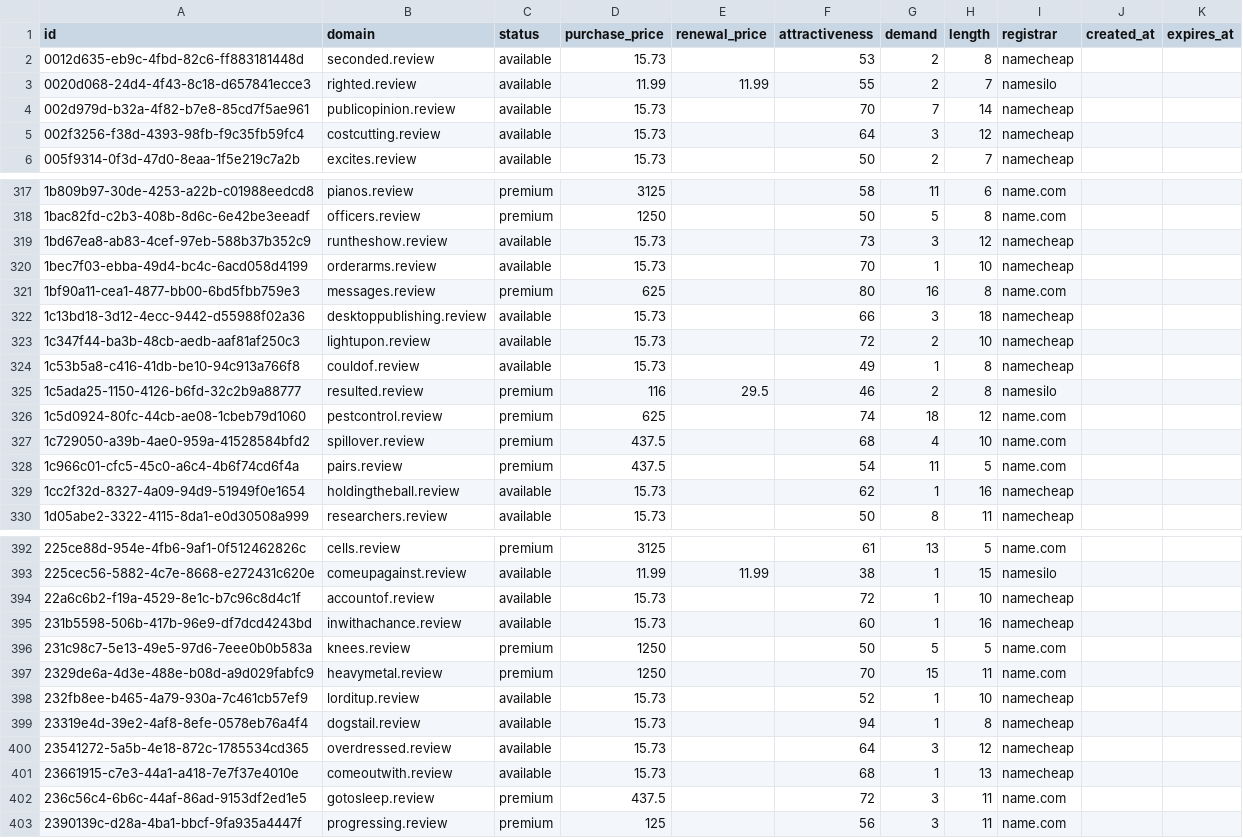
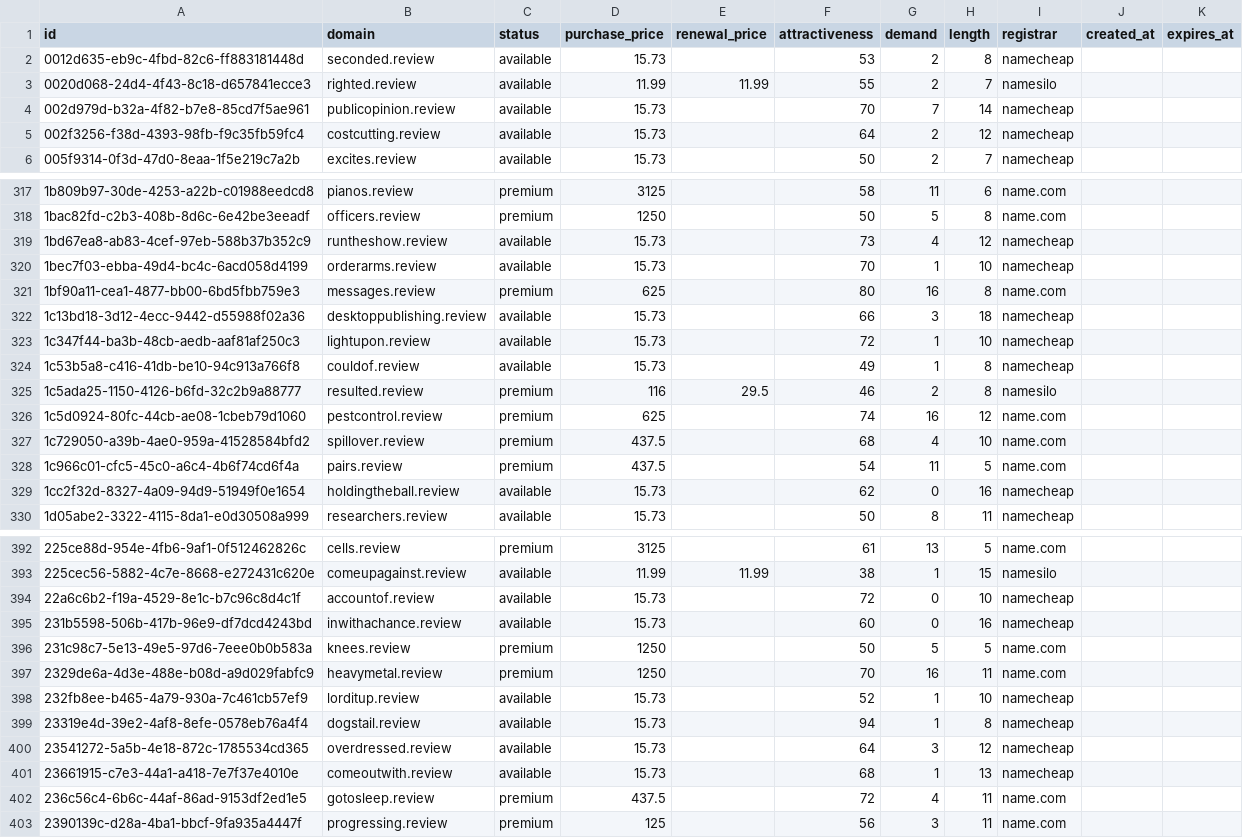
Before and after one commit to UniqueDomains/review-oneword-domains, a CSV file: review.csv, drawn as a sheet; only a part is shown, gaps mark what is left out; the diff covers the shown part only.

Commit message:
Domains update

```diff
--- a/review.csv
+++ b/review.csv
@@ -4,3 +4,3 @@ id,domain,status,purchase_price,renewal_price,attractiveness,demand,length,regis
 002d979d-b32a-4f82-b7e8-85cd7f5ae961,publicopinion.review,available,15.73,,70,7,14,namecheap,,
-002f3256-f38d-4393-98fb-f9c35fb59fc4,costcutting.review,available,15.73,,64,3,12,namecheap,,
+002f3256-f38d-4393-98fb-f9c35fb59fc4,costcutting.review,available,15.73,,64,2,12,namecheap,,
 005f9314-0f3d-47d0-8eaa-1f5e219c7a2b,excites.review,available,15.73,,50,2,7,namecheap,,
@@ -318,3 +318,3 @@ id,domain,status,purchase_price,renewal_price,attractiveness,demand,length,regis
 1bac82fd-c2b3-408b-8d6c-6e42be3eeadf,officers.review,premium,1250,,50,5,8,name.com,,
-1bd67ea8-ab83-4cef-97eb-588b37b352c9,runtheshow.review,available,15.73,,73,3,12,namecheap,,
+1bd67ea8-ab83-4cef-97eb-588b37b352c9,runtheshow.review,available,15.73,,73,4,12,namecheap,,
 1bec7f03-ebba-49d4-bc4c-6acd058d4199,orderarms.review,available,15.73,,70,1,10,namecheap,,
@@ -322,9 +322,9 @@ id,domain,status,purchase_price,renewal_price,attractiveness,demand,length,regis
 1c13bd18-3d12-4ecc-9442-d55988f02a36,desktoppublishing.review,available,15.73,,66,3,18,namecheap,,
-1c347f44-ba3b-48cb-aedb-aaf81af250c3,lightupon.review,available,15.73,,72,2,10,namecheap,,
+1c347f44-ba3b-48cb-aedb-aaf81af250c3,lightupon.review,available,15.73,,72,1,10,namecheap,,
 1c53b5a8-c416-41db-be10-94c913a766f8,couldof.review,available,15.73,,49,1,8,namecheap,,
 1c5ada25-1150-4126-b6fd-32c2b9a88777,resulted.review,premium,116,29.5,46,2,8,namesilo,,
-1c5d0924-80fc-44cb-ae08-1cbeb79d1060,pestcontrol.review,premium,625,,74,18,12,name.com,,
+1c5d0924-80fc-44cb-ae08-1cbeb79d1060,pestcontrol.review,premium,625,,74,16,12,name.com,,
 1c729050-a39b-4ae0-959a-41528584bfd2,spillover.review,premium,437.5,,68,4,10,name.com,,
 1c966c01-cfc5-45c0-a6c4-4b6f74cd6f4a,pairs.review,premium,437.5,,54,11,5,name.com,,
-1cc2f32d-8327-4a09-94d9-51949f0e1654,holdingtheball.review,available,15.73,,62,1,16,namecheap,,
+1cc2f32d-8327-4a09-94d9-51949f0e1654,holdingtheball.review,available,15.73,,62,0,16,namecheap,,
 1d05abe2-3322-4115-8da1-e0d30508a999,researchers.review,available,15.73,,50,8,11,namecheap,,
@@ -393,6 +393,6 @@ id,domain,status,purchase_price,renewal_price,attractiveness,demand,length,regis
 225cec56-5882-4c7e-8668-e272431c620e,comeupagainst.review,available,11.99,11.99,38,1,15,namesilo,,
-22a6c6b2-f19a-4529-8e1c-b7c96c8d4c1f,accountof.review,available,15.73,,72,1,10,namecheap,,
-231b5598-506b-417b-96e9-df7dcd4243bd,inwithachance.review,available,15.73,,60,1,16,namecheap,,
+22a6c6b2-f19a-4529-8e1c-b7c96c8d4c1f,accountof.review,available,15.73,,72,0,10,namecheap,,
+231b5598-506b-417b-96e9-df7dcd4243bd,inwithachance.review,available,15.73,,60,0,16,namecheap,,
 231c98c7-5e13-49e5-97d6-7eee0b0b583a,knees.review,premium,1250,,50,5,5,name.com,,
-2329de6a-4d3e-488e-b08d-a9d029fabfc9,heavymetal.review,premium,1250,,70,15,11,name.com,,
+2329de6a-4d3e-488e-b08d-a9d029fabfc9,heavymetal.review,premium,1250,,70,16,11,name.com,,
 232fb8ee-b465-4a79-930a-7c461cb57ef9,lorditup.review,available,15.73,,52,1,10,namecheap,,
@@ -401,3 +401,3 @@ id,domain,status,purchase_price,renewal_price,attractiveness,demand,length,regis
 23661915-c7e3-44a1-a418-7e7f37e4010e,comeoutwith.review,available,15.73,,68,1,13,namecheap,,
-236c56c4-6b6c-44af-86ad-9153df2ed1e5,gotosleep.review,premium,437.5,,72,3,11,name.com,,
+236c56c4-6b6c-44af-86ad-9153df2ed1e5,gotosleep.review,premium,437.5,,72,4,11,name.com,,
 2390139c-d28a-4ba1-bbcf-9fa935a4447f,progressing.review,premium,125,,56,3,11,name.com,,
```
Also changed, not shown: 52 edited cells elsewhere in this file, 4 other files.
